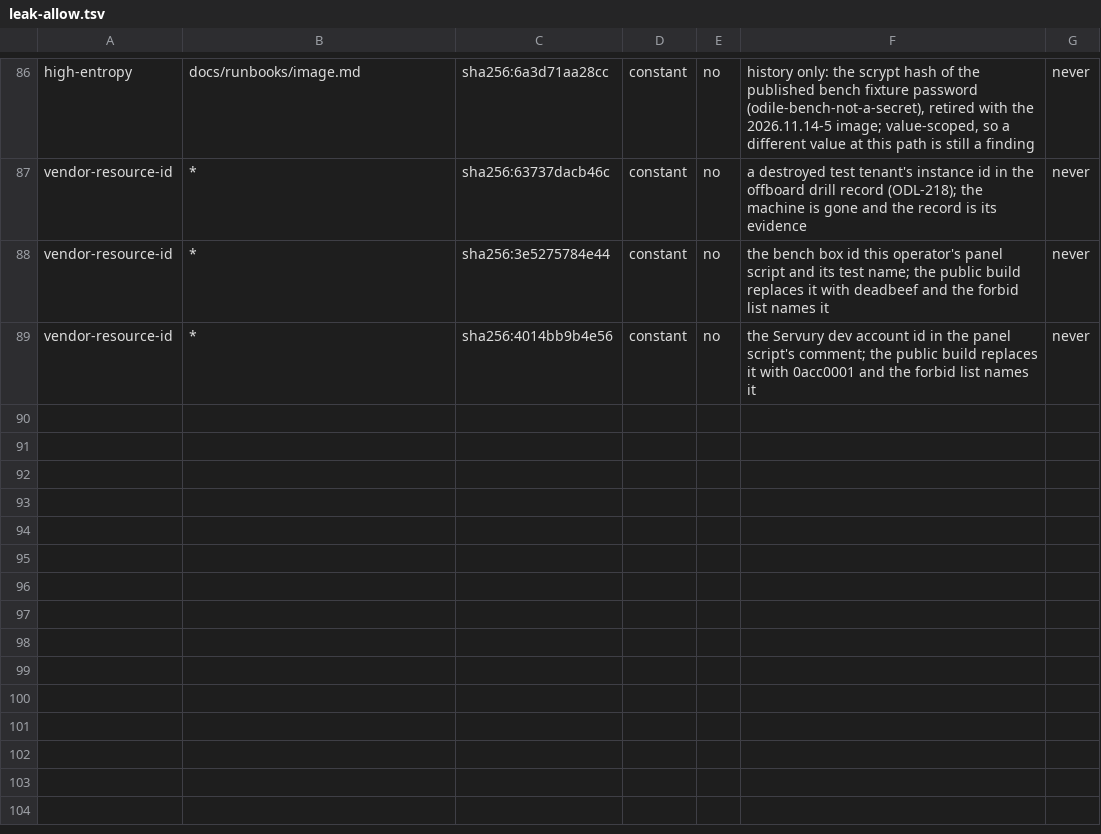
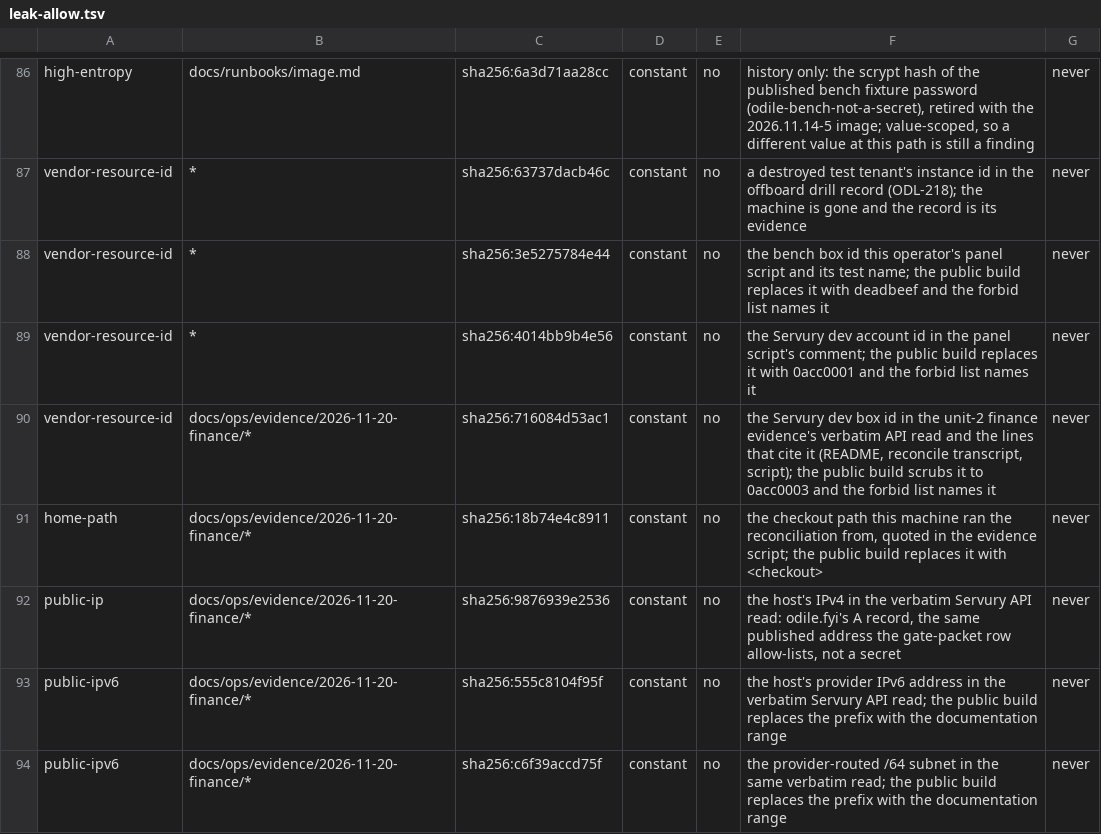
Before and after one commit to Odile-AI/odile, a TSV file: leak-allow.tsv, drawn as a sheet; only a part is shown, gaps mark what is left out; the diff names each change by its address in the sheet, - before the commit and + after, or states it on an @@ line.

Commit message:
leak: allow the unit-2 finance evidence verbatim — five path-scoped rows
Commit 54ff33b added docs/ops/evidence/2026-11-20-finance/ and made
`make check` red at the leak step for every card: nine findings, all in
that one folder — the Servury dev box id (5 positions), the checkout
path in reconcile_week.py, the host's IPv4 and both IPv6 strings in the
raw API read.

The folder is the evidence for the $9.03 renewal and the 2026-11-26
expiry, so it keeps the vendor's answer verbatim rather than a redacted
reconstruction. All five rows are path-scoped to the folder and pinned
by value digest, so a different value at the same path is a finding.
Every value is already scrubbed by tools/build_public_tree.py and named
in docs/ops/leak-forbid.txt, and docs/ops/evidence is not in the public
build's INCLUDE list. The README now states the exception, so the folder
explains why it carries live values.

allowlist: 67 rows, 4 credentials, 0 debt
leak: PASS, 404 files, 13,642,953 bytes, 500 allowlisted

```diff
--- a/leak-allow.tsv
+++ b/leak-allow.tsv
+row 90: vendor-resource-id | docs/ops/evidence/2026-11-20-finance/* | sha256:716084d53ac1 | constant | no | the Servury dev box id in the unit-2 finance evidence's verbatim API read and the lines that cite it (README, reconcile transcript, script); the public build scrubs it to 0acc0003 and the forbid list names it | never
+row 91: home-path | docs/ops/evidence/2026-11-20-finance/* | sha256:18b74e4c8911 | constant | no | the checkout path this machine ran the reconciliation from, quoted in the evidence script; the public build replaces it with <checkout> | never
+row 92: public-ip | docs/ops/evidence/2026-11-20-finance/* | sha256:9876939e2536 | constant | no | the host's IPv4 in the verbatim Servury API read: odile.fyi's A record, the same published address the gate-packet row allow-lists, not a secret | never
+row 93: public-ipv6 | docs/ops/evidence/2026-11-20-finance/* | sha256:555c8104f95f | constant | no | the host's provider IPv6 address in the verbatim Servury API read; the public build replaces the prefix with the documentation range | never
+row 94: public-ipv6 | docs/ops/evidence/2026-11-20-finance/* | sha256:c6f39accd75f | constant | no | the provider-routed /64 subnet in the same verbatim read; the public build replaces the prefix with the documentation range | never
```
Also changed, not shown: 1 other file.
